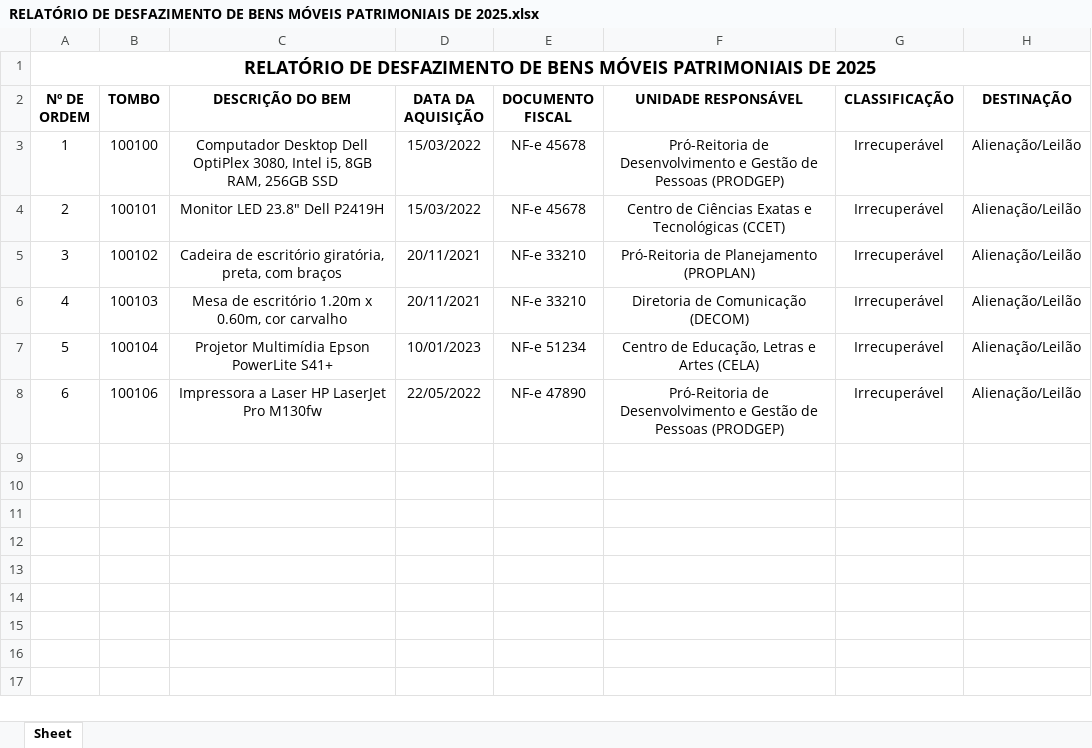
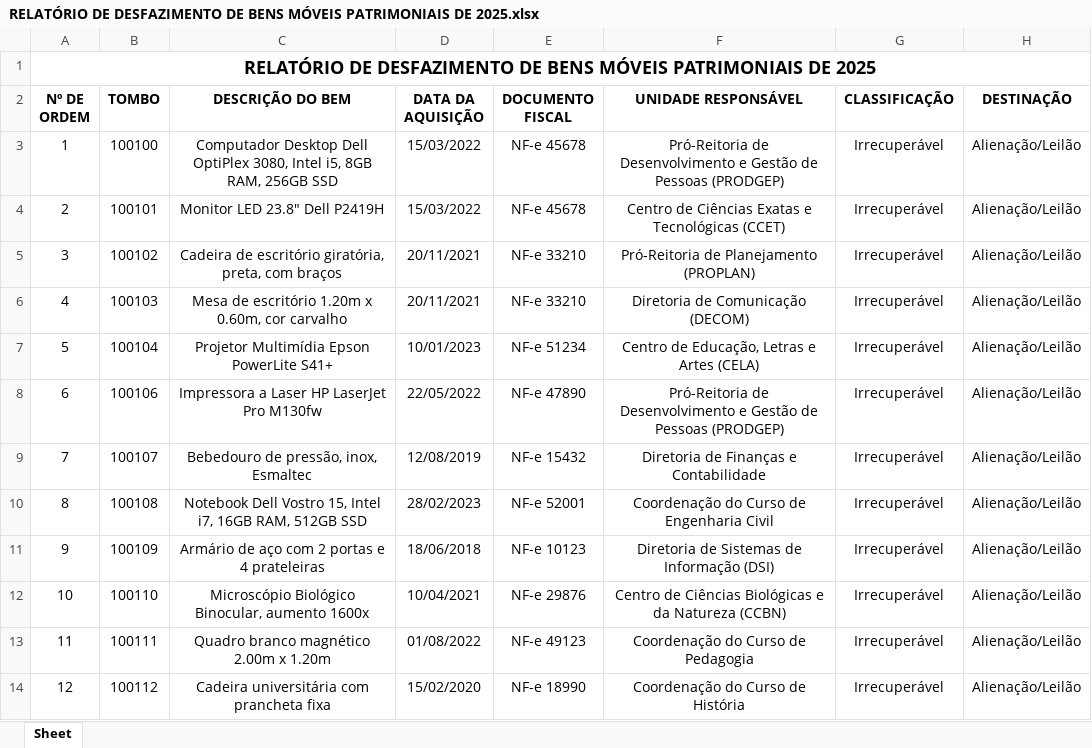
Before and after one commit to MiMiCampos/ESTAGIO-SUPERVISIONADO-SAP-UFAC, an Excel workbook: testes_planilhas/RELATÓRIO DE DESFAZIMENTO DE BENS MÓVEIS PATRIMONIAIS DE 2025.xlsx, sheet Sheet, drawn as a sheet; values as stored, in another font and other column widths than the file's, no borders; the diff names each change by its address in the sheet, - before the commit and + after, or states it on an @@ line.

```diff
--- a/testes_planilhas/RELATÓRIO DE DESFAZIMENTO DE BENS MÓVEIS PATRIMONIAIS DE 2025.xlsx (sheet Sheet)
+++ b/testes_planilhas/RELATÓRIO DE DESFAZIMENTO DE BENS MÓVEIS PATRIMONIAIS DE 2025.xlsx (sheet Sheet)
+row 9: 7 | 100107 | Bebedouro de pressão, inox, Esmaltec | 12/08/2019 | NF-e 15432 | Diretoria de Finanças e Contabilidade | Irrecuperável | Alienação/Leilão
+row 10: 8 | 100108 | Notebook Dell Vostro 15, Intel i7, 16GB RAM, 512GB SSD | 28/02/2023 | NF-e 52001 | Coordenação do Curso de Engenharia Civil | Irrecuperável | Alienação/Leilão
+row 11: 9 | 100109 | Armário de aço com 2 portas e 4 prateleiras | 18/06/2018 | NF-e 10123 | Diretoria de Sistemas de Informação (DSI) | Irrecuperável | Alienação/Leilão
+row 12: 10 | 100110 | Microscópio Biológico Binocular, aumento 1600x | 10/04/2021 | NF-e 29876 | Centro de Ciências Biológicas e da Natureza (CCBN) | Irrecuperável | Alienação/Leilão
+row 13: 11 | 100111 | Quadro branco magnético 2.00m x 1.20m | 01/08/2022 | NF-e 49123 | Coordenação do Curso de Pedagogia | Irrecuperável | Alienação/Leilão
+row 14: 12 | 100112 | Cadeira universitária com prancheta fixa | 15/02/2020 | NF-e 18990 | Coordenação do Curso de História | Irrecuperável | Alienação/Leilão
```
Also changed, not shown: 2 other files.
